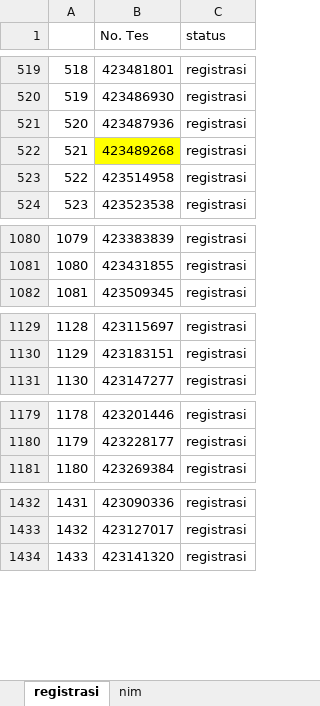
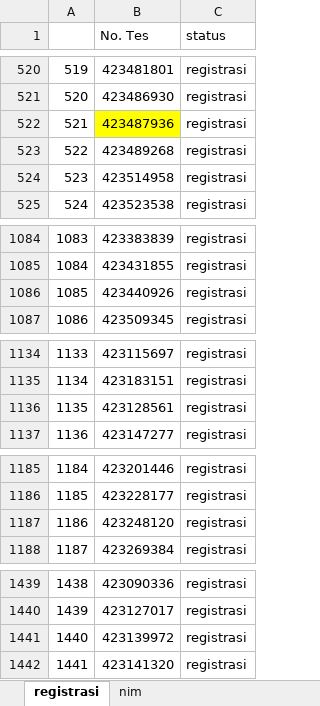
Before and after one commit to tirtareg/23snbp, an Excel workbook: Sudah Registrasi.xlsx, sheet registrasi, drawn as a sheet; only a part is shown, gaps mark what is left out; values as stored, in another font and other column widths than the file's, no borders; addresses are those after the commit; the diff covers the shown part only; the diff names each change by its address in the sheet, - before the commit and + after, or states it on an @@ line.

```diff
--- a/Sudah Registrasi.xlsx (sheet registrasi)
+++ b/Sudah Registrasi.xlsx (sheet registrasi)
@@ column A renumbered between rows 350 and 1636 @@
-B522 fill: none
+B522 fill: #FFFF00
-B523 fill: #FFFF00
+B523 fill: none
+row 1086: 1085 | 423440926 | registrasi
+row 1136: 1135 | 423128561 | registrasi
+row 1187: 1186 | 423248120 | registrasi
+row 1441: 1440 | 423139972 | registrasi
```
Also changed, not shown: 4 added rows and 8 removed rows elsewhere in this sheet, docs/Sudah Registrasi.xlsx, docs/snbp.xlsx, 2 other files.
